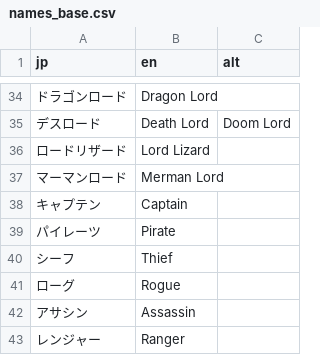
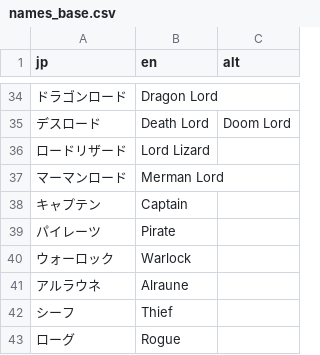
Before and after one commit to nE0sIghT/langrisser-5-translation, a CSV file: data/translation/names_base.csv, drawn as a sheet; only a part is shown, gaps mark what is left out; the shorter side is filled out with more unchanged rows; the diff names each change by its address in the sheet, - before the commit and + after, or states it on an @@ line.

```diff
--- a/data/translation/names_base.csv
+++ b/data/translation/names_base.csv
+row 40: ウォーロック | Warlock
+row 41: アルラウネ | Alraune
```
Also changed, not shown: 2 other files.
